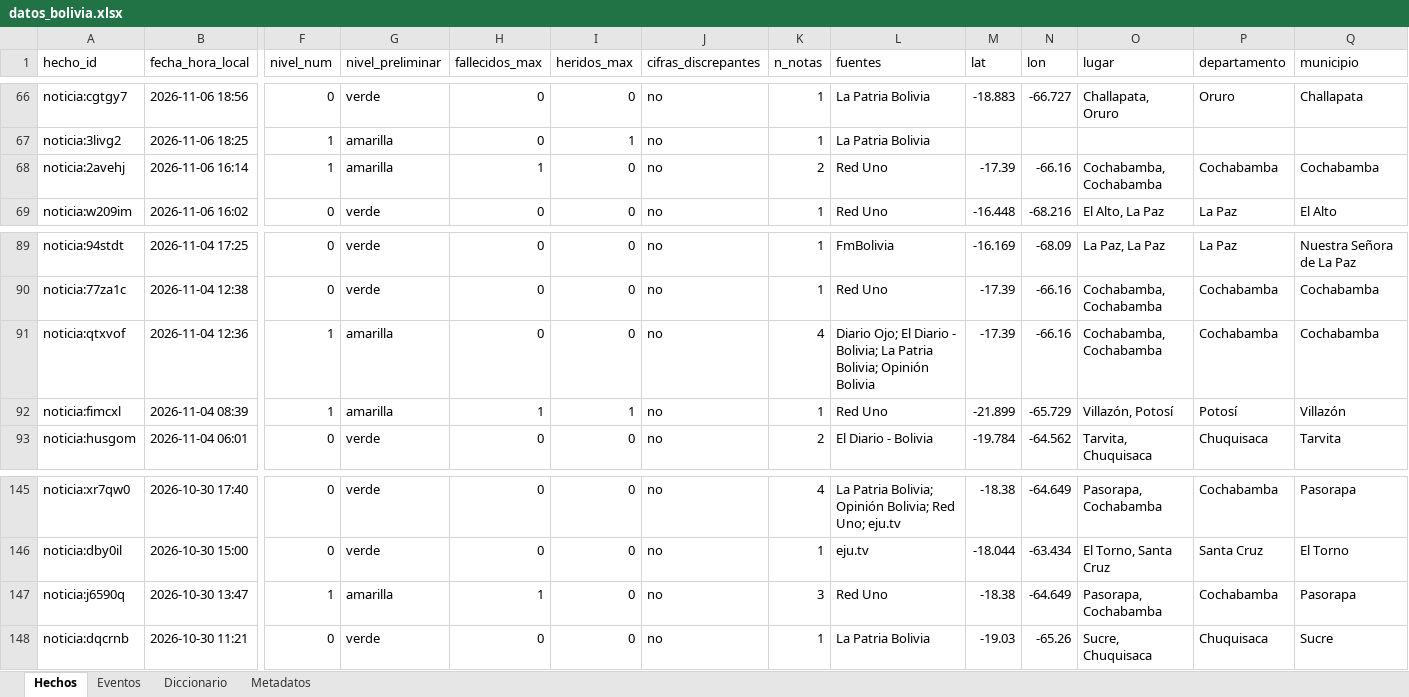
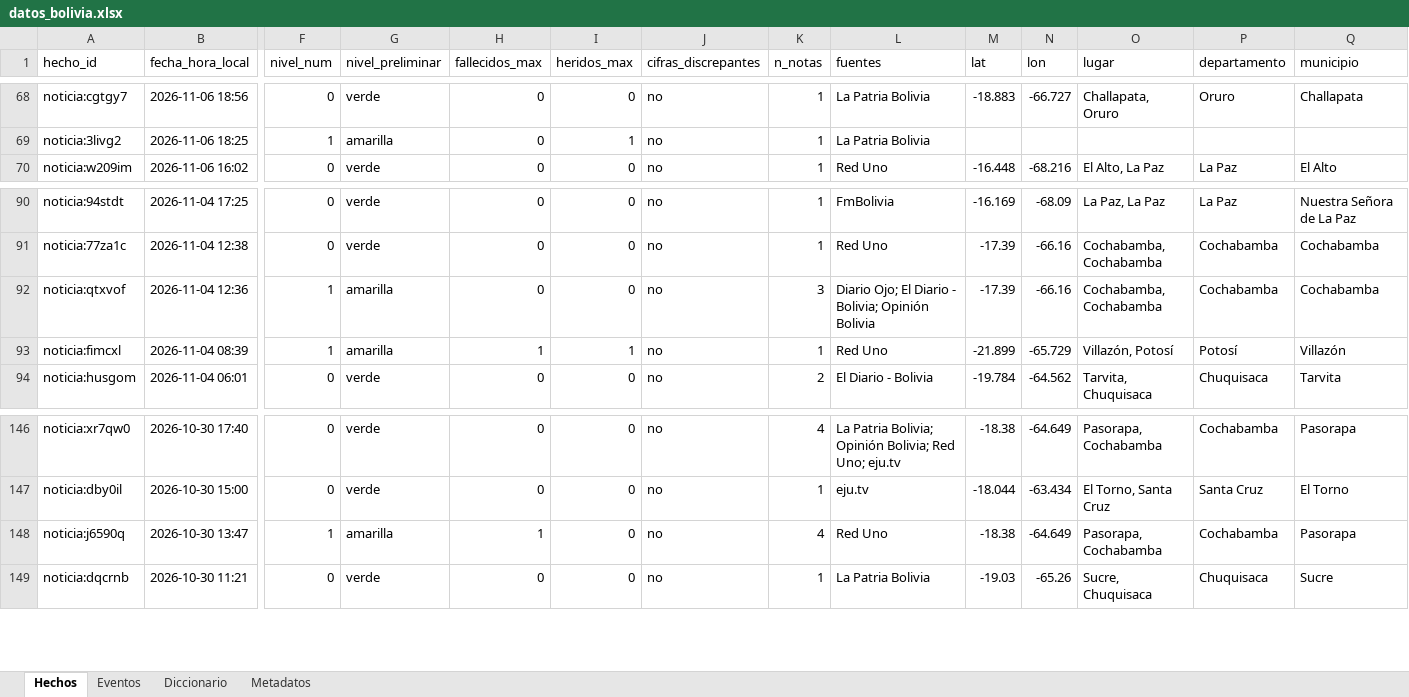
Before and after one commit to micangelarcangel-lang/sala-situacion-bolivia, an Excel workbook: docs/datos/datos_bolivia.xlsx, sheet Hechos, drawn as a sheet; only a part is shown, gaps mark what is left out; values as stored, in another font and other column widths than the file's, no borders; removed rows and columns are numbered as before the commit, all else as after; rows hold the shown columns only; the diff covers the shown part only; the diff names each change by its address in the sheet, - before the commit and + after, or states it on an @@ line.

```diff
--- a/docs/datos/datos_bolivia.xlsx (sheet Hechos)
+++ b/docs/datos/datos_bolivia.xlsx (sheet Hechos)
-row 68: noticia:2avehj | 2026-11-06 16:14 | 1 | amarilla | 1 | 0 | no | 2 | Red Uno | -17.39 | -66.16 | Cochabamba, Cochabamba | Cochabamba | Cochabamba
-K92 (n_notas): 4
+K92 (n_notas): 3
-L92 (fuentes): …- Bolivia; La Patria Bolivia; Opinión Bolivia
+L92 (fuentes): …- Bolivia; Opinión Bolivia
-K148 (n_notas): 3
+K148 (n_notas): 4
```
Also changed, not shown: 3 added rows, 1 removed row and 12 edited cells elsewhere in this sheet, sheet Eventos, sheet Metadatos, 27 other files.
